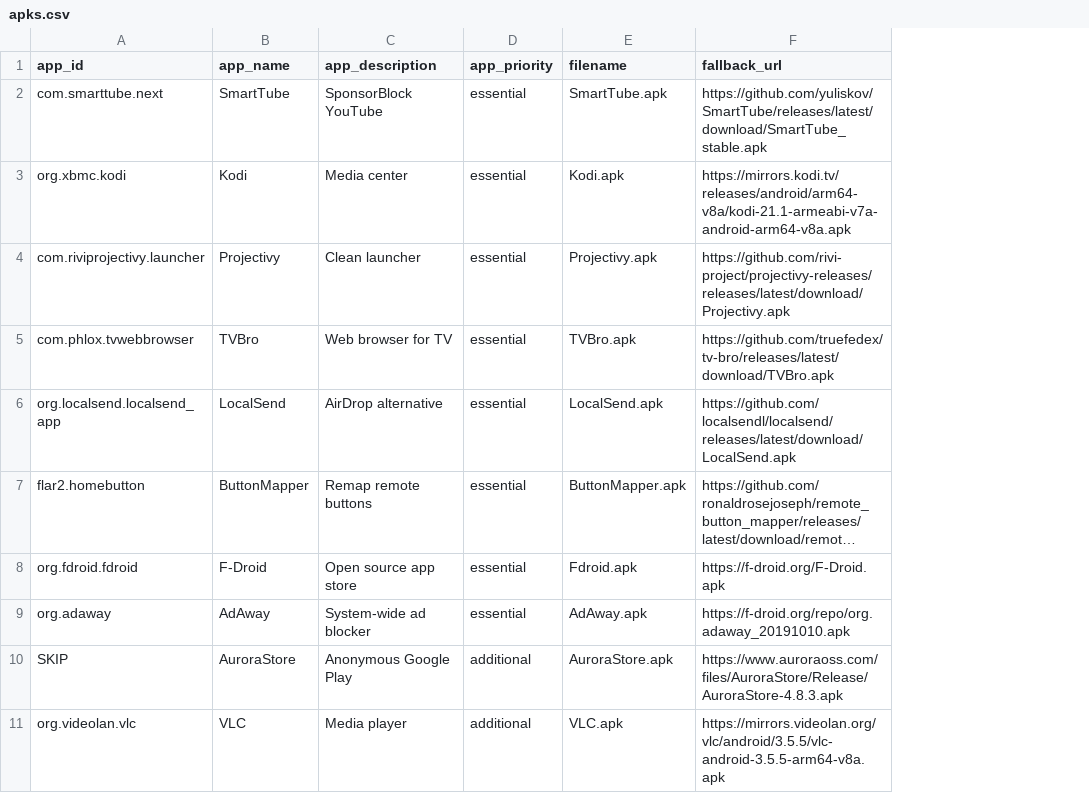
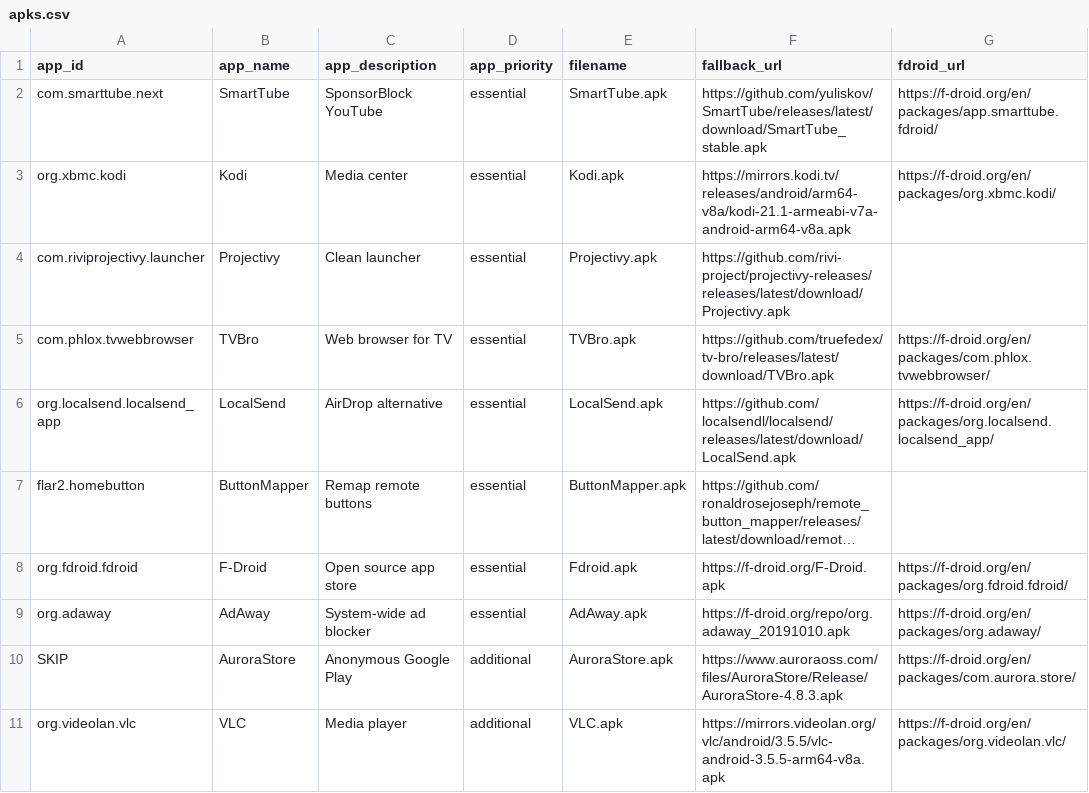
Before and after one commit to zdenkor/androidtv-rock4cplus, a CSV file: scripts/apks.csv, drawn as a sheet; only a part is shown; long unchanged cells end in …; the diff names each change by its address in the sheet, - before the commit and + after, or states it on an @@ line.

Commit message:
Rewrite 03a-preinstall-apps.sh: curl-first with F-Droid, apkeep as optional fallback; add fdroid_url column to apks.csv

```diff
--- a/scripts/apks.csv
+++ b/scripts/apks.csv
+column G (fdroid_url), rows 2-11: https://f-droid.org/en/packages/app.smarttube.fdroid/ | https://f-droid.org/en/packages/org.xbmc.kodi/ |  | https://f-droid.org/en/packages/com.phlox.tvwebbrowser/ | https://f-droid.org/en/packages/org.localsend.localsend_app/ |  | https://f-droid.org/en/packages/org.fdroid.fdroid/ | https://f-droid.org/en/packages/org.adaway/ | https://f-droid.org/en/packages/com.aurora.store/ | https://f-droid.org/en/packages/org.videolan.vlc/
```
Also changed, not shown: 1 other file.
